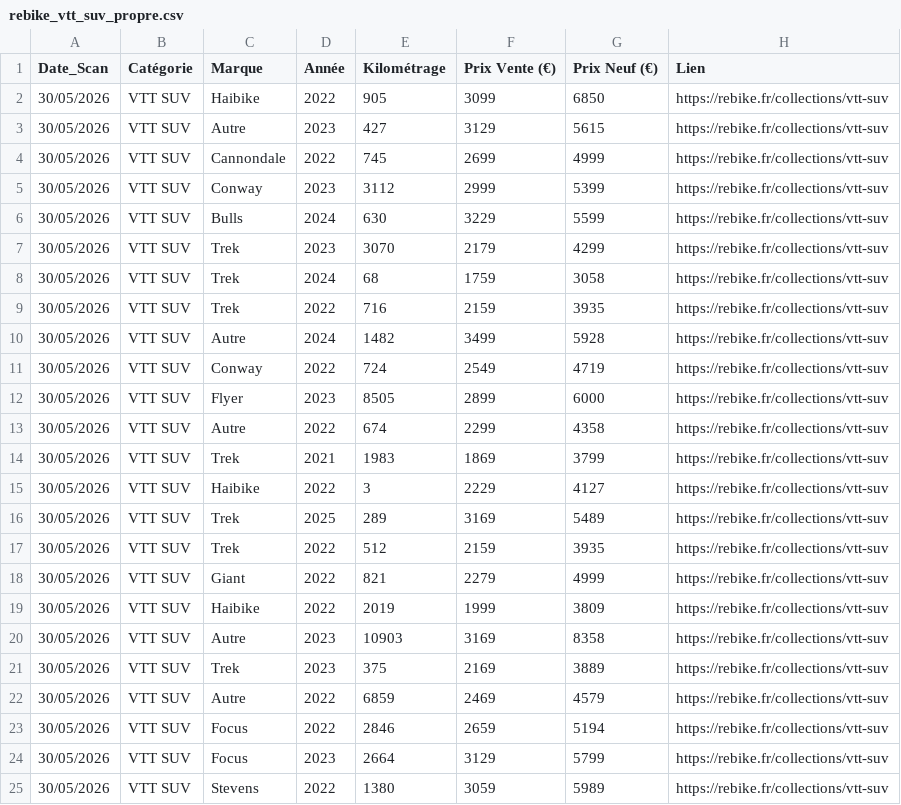
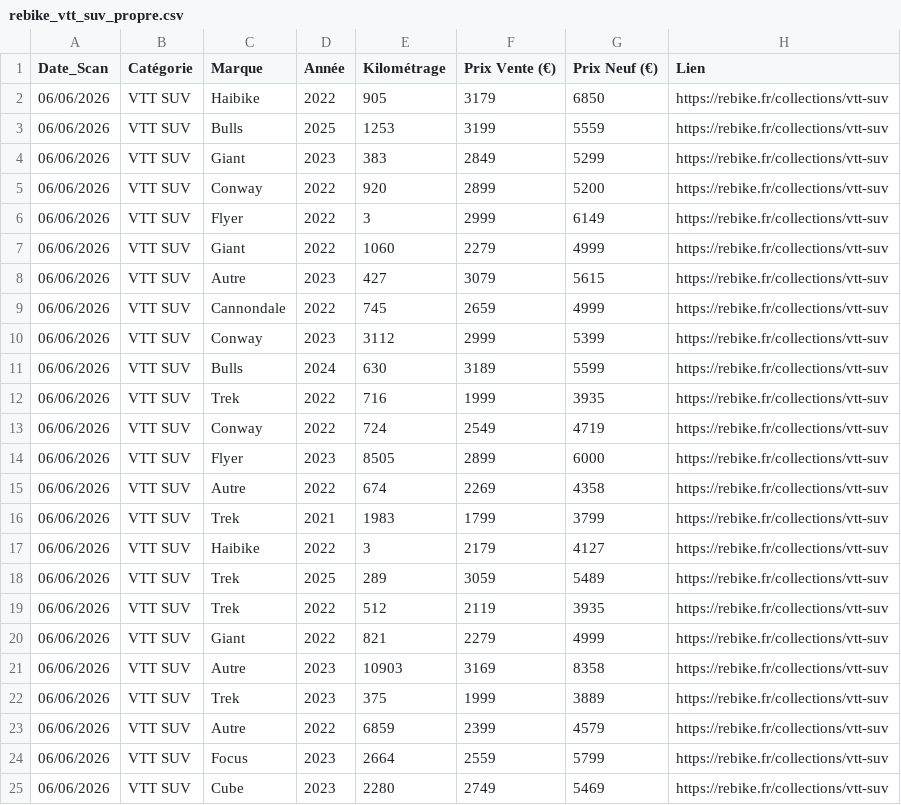
Before and after one commit to ebikereborn13/Scrapper-prix-velo-occasion, a CSV file: rebike_vtt_suv_propre.csv, drawn as a sheet.

Commit message:
Mise à jour SUV 06/06/2026 20:05

```diff
--- a/rebike_vtt_suv_propre.csv
+++ b/rebike_vtt_suv_propre.csv
@@ -1,25 +1,25 @@
 Date_Scan,Catégorie,Marque,Année,Kilométrage,Prix Vente (€),Prix Neuf (€),Lien
-30/05/2026,VTT SUV,Haibike,2022,905,3099,6850,https://rebike.fr/collections/vtt-suv
-30/05/2026,VTT SUV,Autre,2023,427,3129,5615,https://rebike.fr/collections/vtt-suv
-30/05/2026,VTT SUV,Cannondale,2022,745,2699,4999,https://rebike.fr/collections/vtt-suv
-30/05/2026,VTT SUV,Conway,2023,3112,2999,5399,https://rebike.fr/collections/vtt-suv
-30/05/2026,VTT SUV,Bulls,2024,630,3229,5599,https://rebike.fr/collections/vtt-suv
-30/05/2026,VTT SUV,Trek,2023,3070,2179,4299,https://rebike.fr/collections/vtt-suv
-30/05/2026,VTT SUV,Trek,2024,68,1759,3058,https://rebike.fr/collections/vtt-suv
-30/05/2026,VTT SUV,Trek,2022,716,2159,3935,https://rebike.fr/collections/vtt-suv
-30/05/2026,VTT SUV,Autre,2024,1482,3499,5928,https://rebike.fr/collections/vtt-suv
-30/05/2026,VTT SUV,Conway,2022,724,2549,4719,https://rebike.fr/collections/vtt-suv
-30/05/2026,VTT SUV,Flyer,2023,8505,2899,6000,https://rebike.fr/collections/vtt-suv
-30/05/2026,VTT SUV,Autre,2022,674,2299,4358,https://rebike.fr/collections/vtt-suv
-30/05/2026,VTT SUV,Trek,2021,1983,1869,3799,https://rebike.fr/collections/vtt-suv
-30/05/2026,VTT SUV,Haibike,2022,3,2229,4127,https://rebike.fr/collections/vtt-suv
-30/05/2026,VTT SUV,Trek,2025,289,3169,5489,https://rebike.fr/collections/vtt-suv
-30/05/2026,VTT SUV,Trek,2022,512,2159,3935,https://rebike.fr/collections/vtt-suv
-30/05/2026,VTT SUV,Giant,2022,821,2279,4999,https://rebike.fr/collections/vtt-suv
-30/05/2026,VTT SUV,Haibike,2022,2019,1999,3809,https://rebike.fr/collections/vtt-suv
-30/05/2026,VTT SUV,Autre,2023,10903,3169,8358,https://rebike.fr/collections/vtt-suv
-30/05/2026,VTT SUV,Trek,2023,375,2169,3889,https://rebike.fr/collections/vtt-suv
-30/05/2026,VTT SUV,Autre,2022,6859,2469,4579,https://rebike.fr/collections/vtt-suv
-30/05/2026,VTT SUV,Focus,2022,2846,2659,5194,https://rebike.fr/collections/vtt-suv
-30/05/2026,VTT SUV,Focus,2023,2664,3129,5799,https://rebike.fr/collections/vtt-suv
-30/05/2026,VTT SUV,Stevens,2022,1380,3059,5989,https://rebike.fr/collections/vtt-suv
+06/06/2026,VTT SUV,Haibike,2022,905,3179,6850,https://rebike.fr/collections/vtt-suv
+06/06/2026,VTT SUV,Bulls,2025,1253,3199,5559,https://rebike.fr/collections/vtt-suv
+06/06/2026,VTT SUV,Giant,2023,383,2849,5299,https://rebike.fr/collections/vtt-suv
+06/06/2026,VTT SUV,Conway,2022,920,2899,5200,https://rebike.fr/collections/vtt-suv
+06/06/2026,VTT SUV,Flyer,2022,3,2999,6149,https://rebike.fr/collections/vtt-suv
+06/06/2026,VTT SUV,Giant,2022,1060,2279,4999,https://rebike.fr/collections/vtt-suv
+06/06/2026,VTT SUV,Autre,2023,427,3079,5615,https://rebike.fr/collections/vtt-suv
+06/06/2026,VTT SUV,Cannondale,2022,745,2659,4999,https://rebike.fr/collections/vtt-suv
+06/06/2026,VTT SUV,Conway,2023,3112,2999,5399,https://rebike.fr/collections/vtt-suv
+06/06/2026,VTT SUV,Bulls,2024,630,3189,5599,https://rebike.fr/collections/vtt-suv
+06/06/2026,VTT SUV,Trek,2022,716,1999,3935,https://rebike.fr/collections/vtt-suv
+06/06/2026,VTT SUV,Conway,2022,724,2549,4719,https://rebike.fr/collections/vtt-suv
+06/06/2026,VTT SUV,Flyer,2023,8505,2899,6000,https://rebike.fr/collections/vtt-suv
+06/06/2026,VTT SUV,Autre,2022,674,2269,4358,https://rebike.fr/collections/vtt-suv
+06/06/2026,VTT SUV,Trek,2021,1983,1799,3799,https://rebike.fr/collections/vtt-suv
+06/06/2026,VTT SUV,Haibike,2022,3,2179,4127,https://rebike.fr/collections/vtt-suv
+06/06/2026,VTT SUV,Trek,2025,289,3059,5489,https://rebike.fr/collections/vtt-suv
+06/06/2026,VTT SUV,Trek,2022,512,2119,3935,https://rebike.fr/collections/vtt-suv
+06/06/2026,VTT SUV,Giant,2022,821,2279,4999,https://rebike.fr/collections/vtt-suv
+06/06/2026,VTT SUV,Autre,2023,10903,3169,8358,https://rebike.fr/collections/vtt-suv
+06/06/2026,VTT SUV,Trek,2023,375,1999,3889,https://rebike.fr/collections/vtt-suv
+06/06/2026,VTT SUV,Autre,2022,6859,2399,4579,https://rebike.fr/collections/vtt-suv
+06/06/2026,VTT SUV,Focus,2023,2664,2559,5799,https://rebike.fr/collections/vtt-suv
+06/06/2026,VTT SUV,Cube,2023,2280,2749,5469,https://rebike.fr/collections/vtt-suv
```
